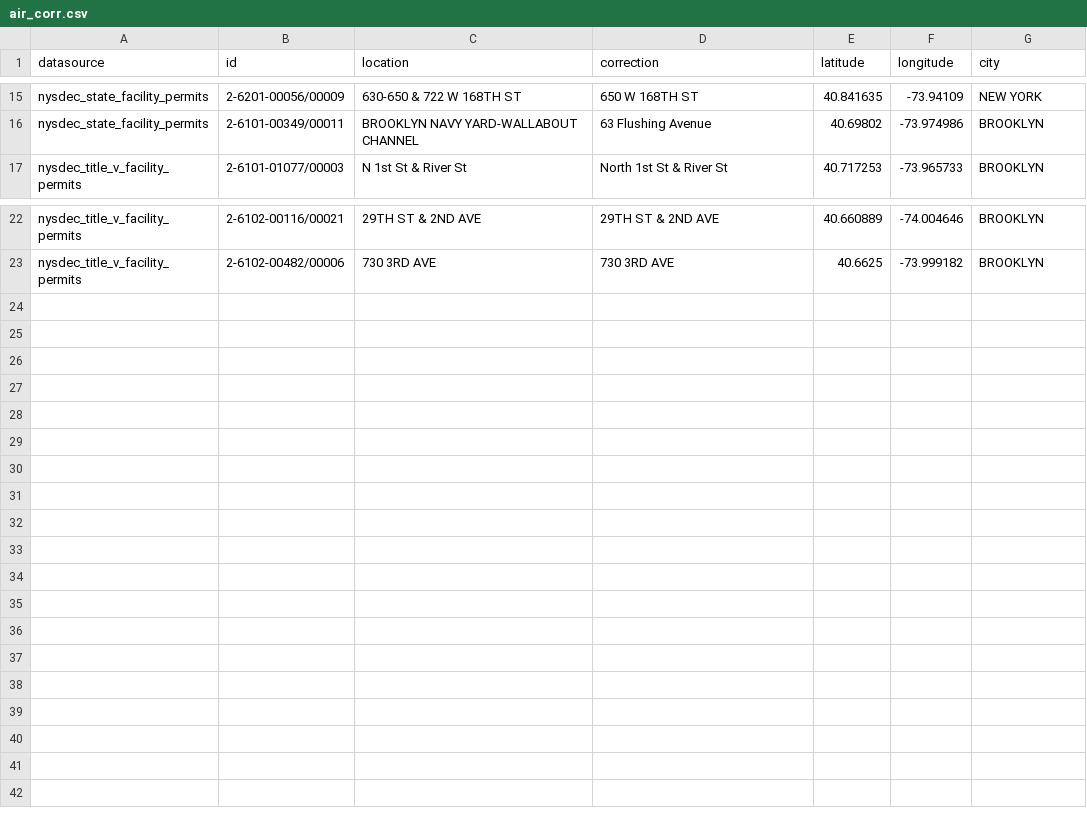
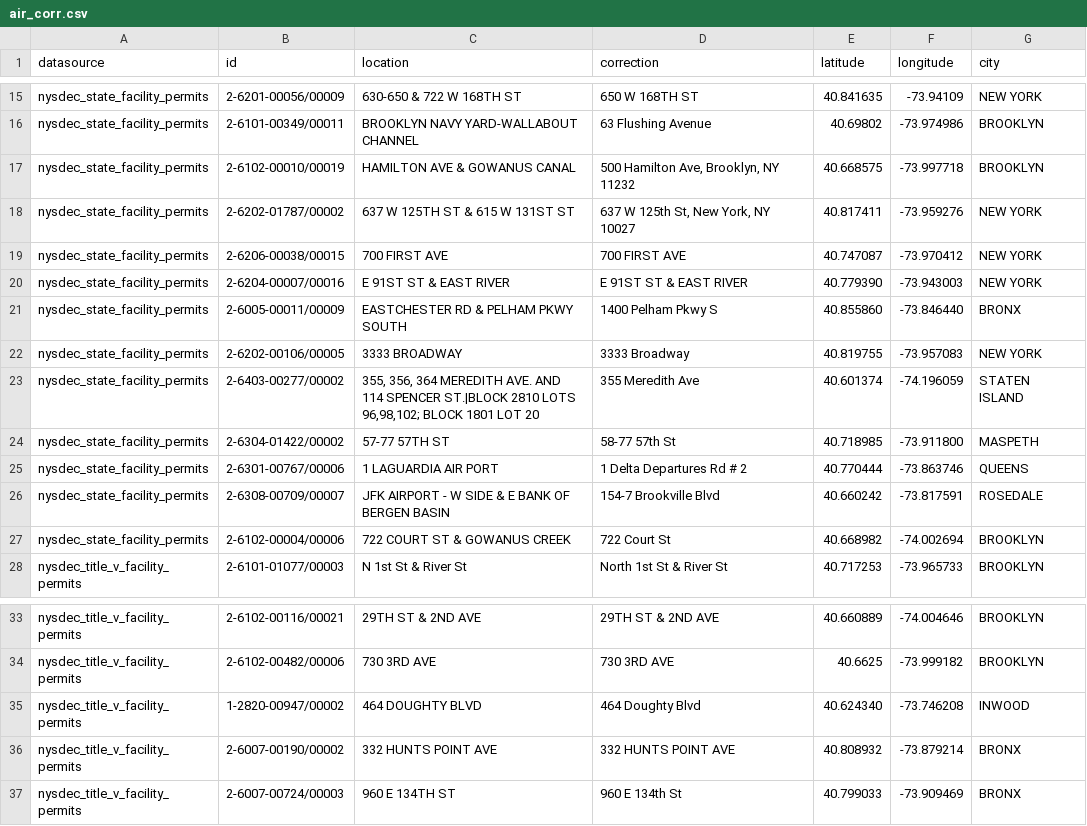
Before and after one commit to NYCPlanning/ceqr-app-data, a CSV file: recipes/_data/air_corr.csv, drawn as a sheet; only a part is shown, gaps mark what is left out; the diff names each change by its address in the sheet, - before the commit and + after, or states it on an @@ line.

Commit message:
Update air_corr.csv for March 2021 release

```diff
--- a/recipes/_data/air_corr.csv
+++ b/recipes/_data/air_corr.csv
+row 17: nysdec_state_facility_permits | 2-6102-00010/00019 | HAMILTON AVE & GOWANUS CANAL | 500 Hamilton Ave, Brooklyn, NY 11232 | 40.668575 | -73.997718 | BROOKLYN
+row 18: nysdec_state_facility_permits | 2-6202-01787/00002 | 637 W 125TH ST & 615 W 131ST ST | 637 W 125th St, New York, NY 10027 | 40.817411 | -73.959276 | NEW YORK
+row 19: nysdec_state_facility_permits | 2-6206-00038/00015 | 700 FIRST AVE | 700 FIRST AVE | 40.747087 | -73.970412 | NEW YORK
+row 20: nysdec_state_facility_permits | 2-6204-00007/00016 | E 91ST ST & EAST RIVER | E 91ST ST & EAST RIVER | 40.779390 | -73.943003 | NEW YORK
+row 21: nysdec_state_facility_permits | 2-6005-00011/00009 | EASTCHESTER RD & PELHAM PKWY SOUTH | 1400 Pelham Pkwy S | 40.855860 | -73.846440 | BRONX
+row 22: nysdec_state_facility_permits | 2-6202-00106/00005 | 3333 BROADWAY | 3333 Broadway | 40.819755 | -73.957083 | NEW YORK
+row 23: nysdec_state_facility_permits | 2-6403-00277/00002 | 355, 356, 364 MEREDITH AVE. AND 114 SPENCER ST.|BLOCK 2810 LOTS 96,98,102; BLOCK 1801 LOT 20 | 355 Meredith Ave | 40.601374 | -74.196059 | STATEN ISLAND
+row 24: nysdec_state_facility_permits | 2-6304-01422/00002 | 57-77 57TH ST | 58-77 57th St | 40.718985 | -73.911800 | MASPETH
+row 25: nysdec_state_facility_permits | 2-6301-00767/00006 | 1 LAGUARDIA AIR PORT | 1 Delta Departures Rd # 2 | 40.770444 | -73.863746 | QUEENS
+row 26: nysdec_state_facility_permits | 2-6308-00709/00007 | JFK AIRPORT - W SIDE & E BANK OF BERGEN BASIN | 154-7 Brookville Blvd | 40.660242 | -73.817591 | ROSEDALE
+row 27: nysdec_state_facility_permits | 2-6102-00004/00006 | 722 COURT ST & GOWANUS CREEK | 722 Court St | 40.668982 | -74.002694 | BROOKLYN
+row 35: nysdec_title_v_facility_permits | 1-2820-00947/00002 | 464 DOUGHTY BLVD | 464 Doughty Blvd | 40.624340 | -73.746208 | INWOOD
+row 36: nysdec_title_v_facility_permits | 2-6007-00190/00002 | 332 HUNTS POINT AVE | 332 HUNTS POINT AVE | 40.808932 | -73.879214 | BRONX
+row 37: nysdec_title_v_facility_permits | 2-6007-00724/00003 | 960 E 134TH ST | 960 E 134th St | 40.799033 | -73.909469 | BRONX
```
